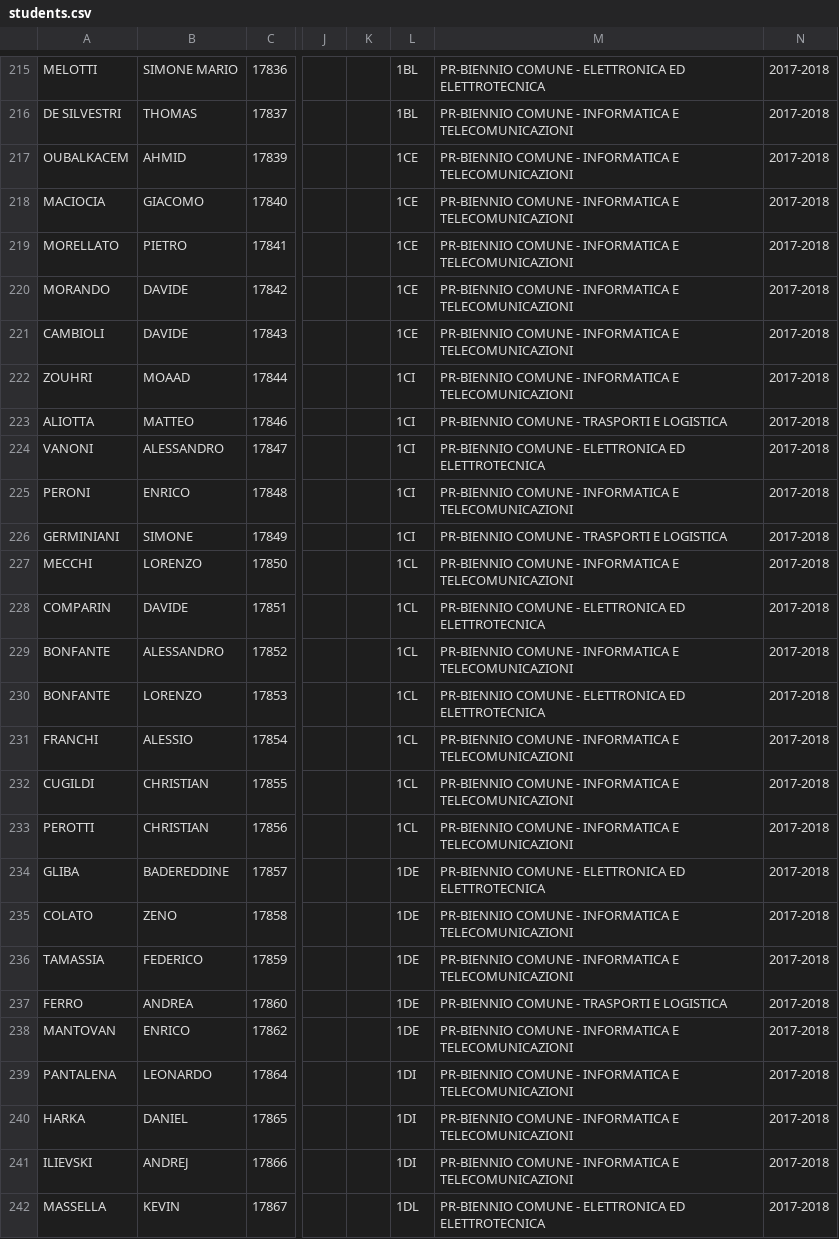
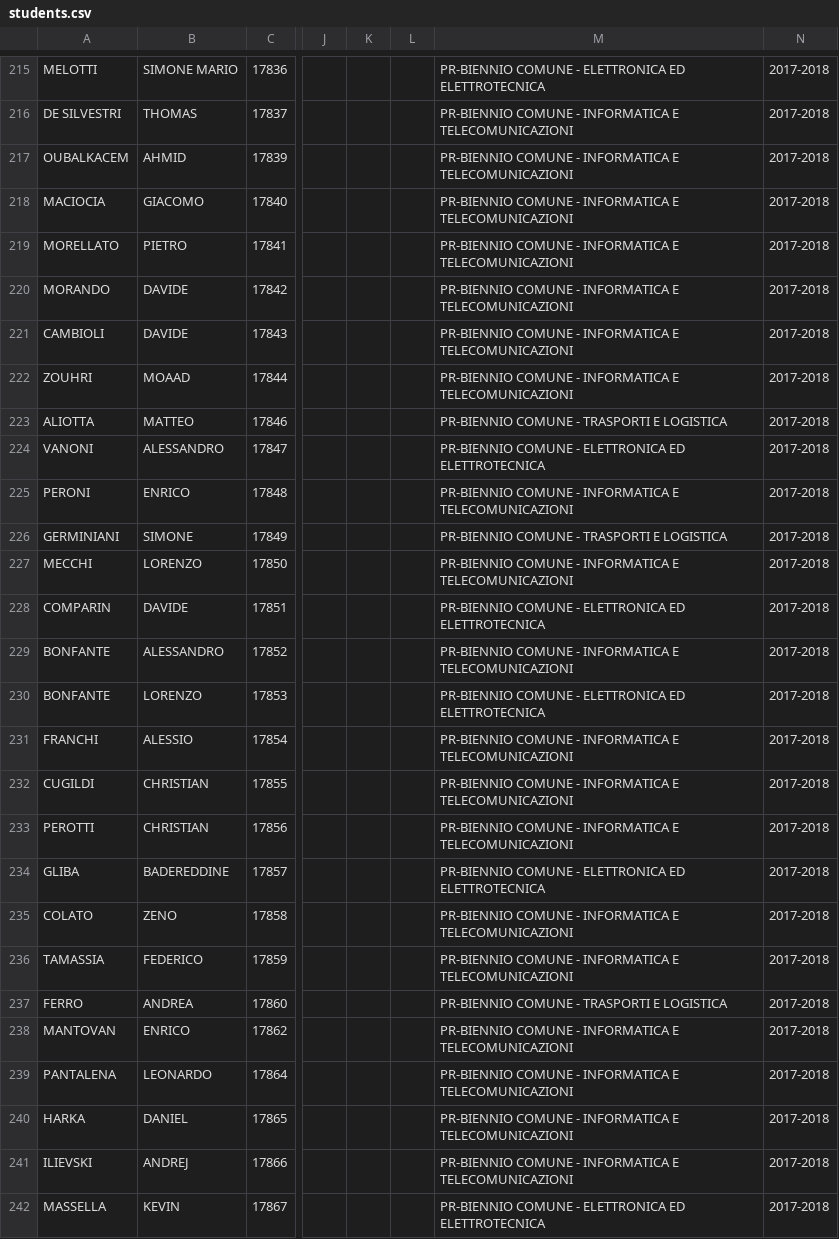
Before and after one commit to marconivr/marconicc, a CSV file: dati/students.csv, drawn as a sheet; only a part is shown, gaps mark what is left out; the diff covers the shown part only; the diff names each change by its address in the sheet, - before the commit and + after, or states it on an @@ line.

```diff
--- a/dati/students.csv
+++ b/dati/students.csv
-L215:L216: 1BL
+L215:L216: (empty)
-L217:L221: 1CE
+L217:L221: (empty)
-L222:L226: 1CI
+L222:L226: (empty)
-L227:L233: 1CL
+L227:L233: (empty)
-L234:L238: 1DE
+L234:L238: (empty)
-L239:L241: 1DI
+L239:L241: (empty)
-L242: 1DL
+L242: (empty)
```
Also changed, not shown: 33 edited cells elsewhere in this file.
